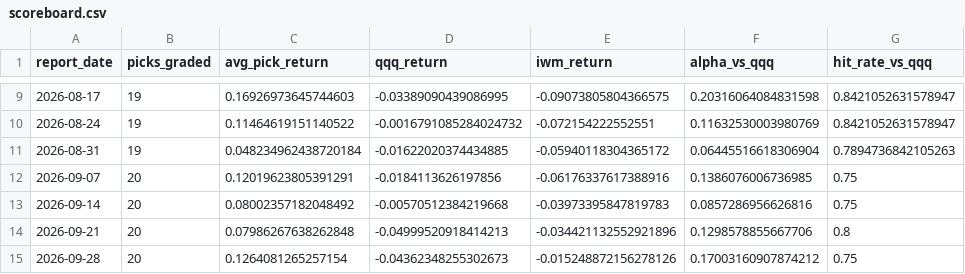
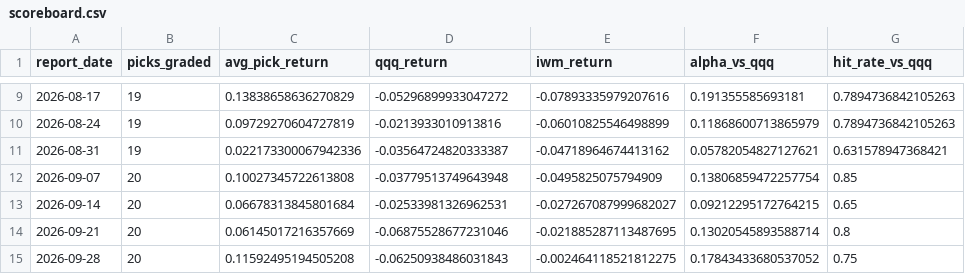
Before and after one commit to aminedaniel/special-spoon, a CSV file: reports/scoreboard.csv, drawn as a sheet; only a part is shown, gaps mark what is left out; the diff covers the shown part only.

```diff
--- a/reports/scoreboard.csv
+++ b/reports/scoreboard.csv
@@ -9,7 +9,7 @@ report_date,picks_graded,avg_pick_return,qqq_return,iwm_return,alpha_vs_qqq,hit_
-2026-08-17,19,0.16926973645744603,-0.03389090439086995,-0.09073805804366575,0.20316064084831598,0.8421052631578947
-2026-08-24,19,0.11464619151140522,-0.0016791085284024732,-0.072154222552551,0.11632530003980769,0.8421052631578947
-2026-08-31,19,0.048234962438720184,-0.01622020374434885,-0.05940118304365172,0.06445516618306904,0.7894736842105263
-2026-09-07,20,0.12019623805391291,-0.0184113626197856,-0.06176337617388916,0.1386076006736985,0.75
-2026-09-14,20,0.08002357182048492,-0.00570512384219668,-0.03973395847819783,0.0857286956626816,0.75
-2026-09-21,20,0.07986267638262848,-0.04999520918414213,-0.034421132552921896,0.1298578855667706,0.8
-2026-09-28,20,0.1264081265257154,-0.04362348255302673,-0.015248872156278126,0.17003160907874212,0.75
+2026-08-17,19,0.13838658636270829,-0.05296899933047272,-0.07893335979207616,0.191355585693181,0.7894736842105263
+2026-08-24,19,0.09729270604727819,-0.0213933010913816,-0.06010825546498899,0.11868600713865979,0.7894736842105263
+2026-08-31,19,0.022173300067942336,-0.03564724820333387,-0.04718964674413162,0.05782054827127621,0.631578947368421
+2026-09-07,20,0.10027345722613808,-0.03779513749643948,-0.0495825075794909,0.13806859472257754,0.85
+2026-09-14,20,0.06678313845801684,-0.02533981326962531,-0.027267087999682027,0.09212295172764215,0.65
+2026-09-21,20,0.06145017216357669,-0.06875528677231046,-0.021885287113487695,0.13020545893588714,0.8
+2026-09-28,20,0.11592495194505208,-0.06250938486031843,-0.002464118521812275,0.17843433680537052,0.75
```
Also changed, not shown: 1 added row and 45 edited cells elsewhere in this file, reports/signal_ic.csv, 4 other files.
